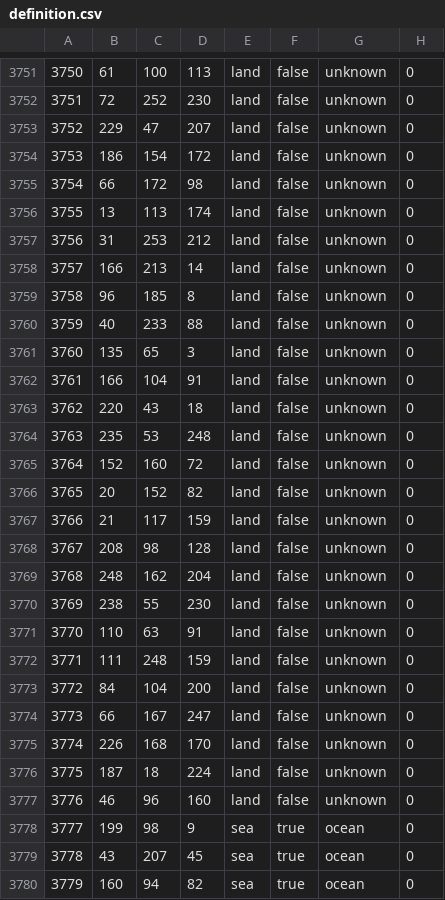
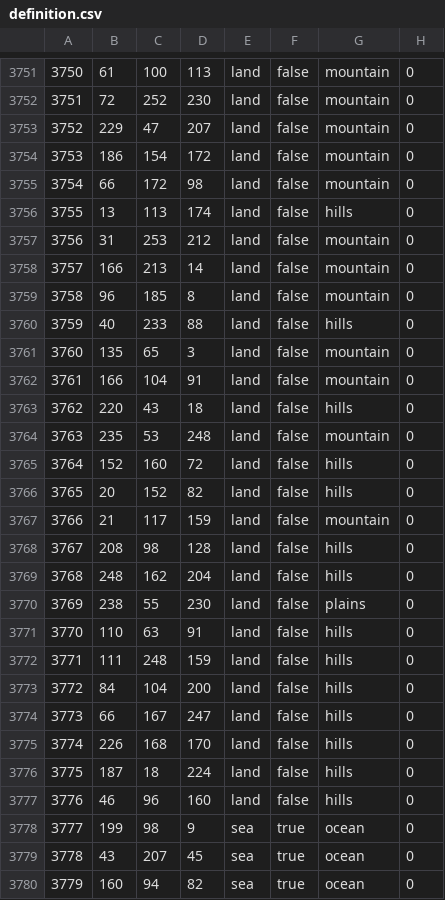
Before and after one commit to battleskorpion/nadivided-dev, a CSV file: THIS IS FOR THE NEW USA STATES MAP IN PROGRESS/usastates_1_7_newmap/map/definition.csv, drawn as a sheet; only a part is shown, gaps mark what is left out; the diff covers the shown part only.

```diff
--- a/THIS IS FOR THE NEW USA STATES MAP IN PROGRESS/usastates_1_7_newmap/map/definition.csv
+++ b/THIS IS FOR THE NEW USA STATES MAP IN PROGRESS/usastates_1_7_newmap/map/definition.csv
@@ -3751,28 +3751,28 @@
-3750;61;100;113;land;false;unknown;0
-3751;72;252;230;land;false;unknown;0
-3752;229;47;207;land;false;unknown;0
-3753;186;154;172;land;false;unknown;0
-3754;66;172;98;land;false;unknown;0
-3755;13;113;174;land;false;unknown;0
-3756;31;253;212;land;false;unknown;0
-3757;166;213;14;land;false;unknown;0
-3758;96;185;8;land;false;unknown;0
-3759;40;233;88;land;false;unknown;0
-3760;135;65;3;land;false;unknown;0
-3761;166;104;91;land;false;unknown;0
-3762;220;43;18;land;false;unknown;0
-3763;235;53;248;land;false;unknown;0
-3764;152;160;72;land;false;unknown;0
-3765;20;152;82;land;false;unknown;0
-3766;21;117;159;land;false;unknown;0
-3767;208;98;128;land;false;unknown;0
-3768;248;162;204;land;false;unknown;0
-3769;238;55;230;land;false;unknown;0
-3770;110;63;91;land;false;unknown;0
-3771;111;248;159;land;false;unknown;0
-3772;84;104;200;land;false;unknown;0
-3773;66;167;247;land;false;unknown;0
-3774;226;168;170;land;false;unknown;0
-3775;187;18;224;land;false;unknown;0
-3776;46;96;160;land;false;unknown;0
+3750;61;100;113;land;false;mountain;0
+3751;72;252;230;land;false;mountain;0
+3752;229;47;207;land;false;mountain;0
+3753;186;154;172;land;false;mountain;0
+3754;66;172;98;land;false;mountain;0
+3755;13;113;174;land;false;hills;0
+3756;31;253;212;land;false;mountain;0
+3757;166;213;14;land;false;mountain;0
+3758;96;185;8;land;false;mountain;0
+3759;40;233;88;land;false;hills;0
+3760;135;65;3;land;false;mountain;0
+3761;166;104;91;land;false;mountain;0
+3762;220;43;18;land;false;hills;0
+3763;235;53;248;land;false;mountain;0
+3764;152;160;72;land;false;hills;0
+3765;20;152;82;land;false;hills;0
+3766;21;117;159;land;false;mountain;0
+3767;208;98;128;land;false;hills;0
+3768;248;162;204;land;false;hills;0
+3769;238;55;230;land;false;plains;0
+3770;110;63;91;land;false;hills;0
+3771;111;248;159;land;false;hills;0
+3772;84;104;200;land;false;hills;0
+3773;66;167;247;land;false;hills;0
+3774;226;168;170;land;false;hills;0
+3775;187;18;224;land;false;hills;0
+3776;46;96;160;land;false;hills;0
 3777;199;98;9;sea;true;ocean;0
```
Also changed, not shown: 89 edited cells elsewhere in this file, 7 other files.
